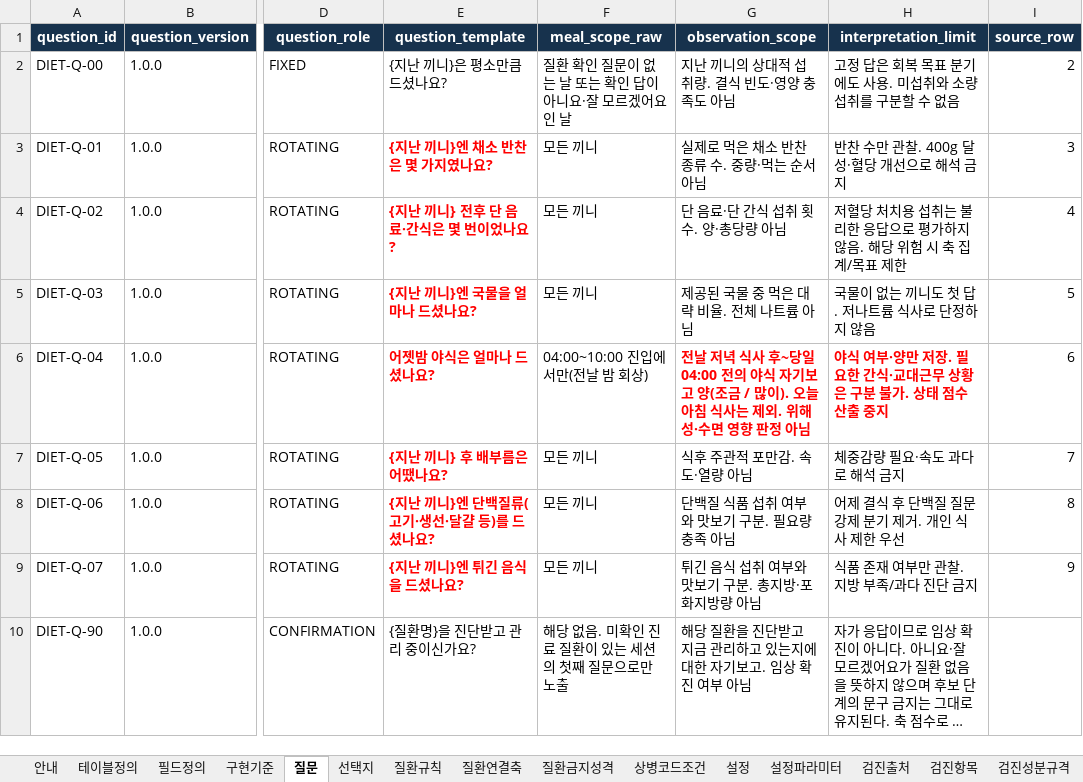
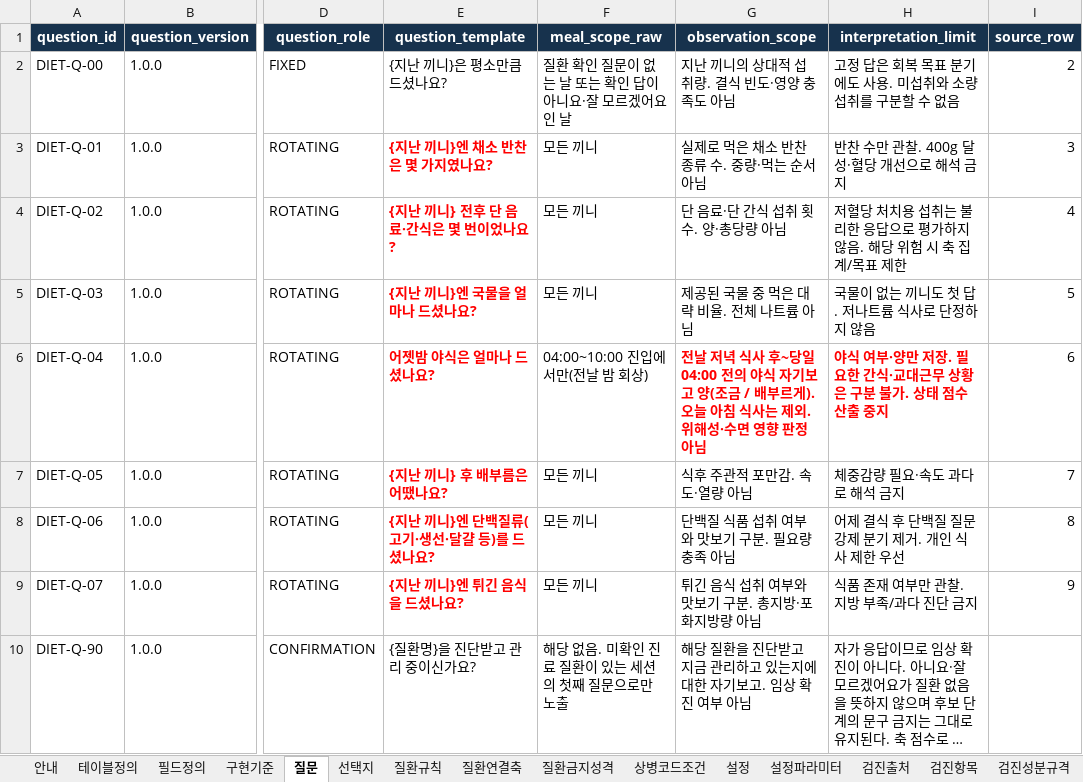
Before and after one commit to srleeinkorea/maireport-rsna-demo-k7x9m2q8v4n6, an Excel workbook: files/diet-data-contract-v1.0.1.xlsx, sheet 질문, drawn as a sheet; only a part is shown, gaps mark what is left out; long unchanged cells end in …; values as stored, in another font and other column widths than the file's, no borders; table styles not drawn; the diff names each change by its address in the sheet, - before the commit and + after, or states it on an @@ line.

```diff
--- a/files/diet-data-contract-v1.0.1.xlsx (sheet 질문)
+++ b/files/diet-data-contract-v1.0.1.xlsx (sheet 질문)
-G6 (observation_scope): …조금 / 많이). 오늘…
+G6 (observation_scope): …조금 / 배부르게). 오늘…
```
Also changed, not shown: sheet 안내, sheet 선택지, files/diet-reference-config-v1.0.0.xlsx, 6 other files.
